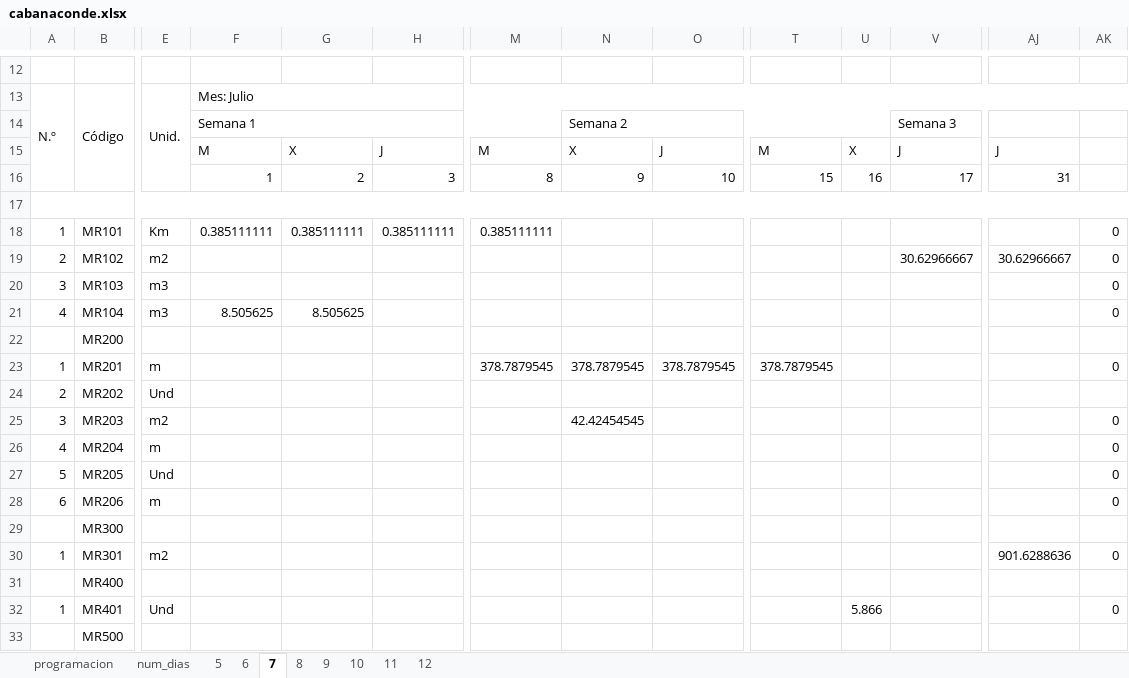
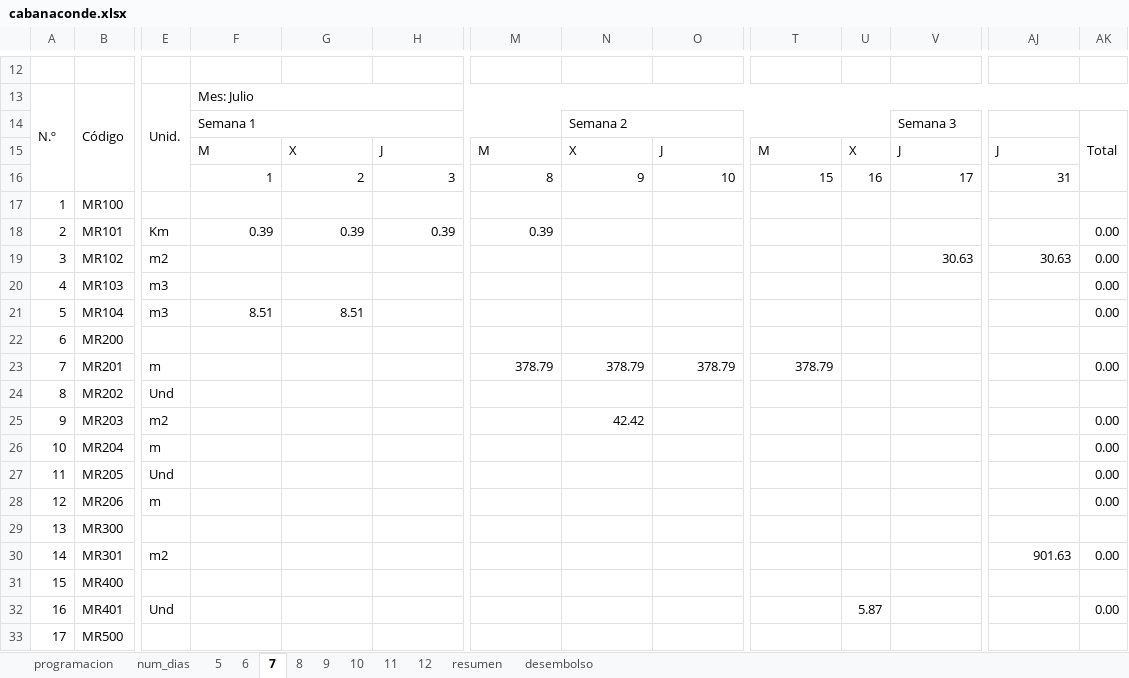
Before and after one commit to eder3232/ivp-cronogramas, an Excel workbook: src/output/cabanaconde.xlsx, sheet 7, drawn as a sheet; only a part is shown, gaps mark what is left out; values as stored, in another font and other column widths than the file's, no cell formats; conditional formats not drawn; removed rows and columns are numbered as before the commit, all else as after; rows hold the shown columns only; the diff covers the shown part only; the diff names each change by its address in the sheet, - before the commit and + after, or states it on an @@ line.

```diff
--- a/src/output/cabanaconde.xlsx (sheet 7)
+++ b/src/output/cabanaconde.xlsx (sheet 7)
+sheet tab: resumen
+sheet tab: desembolso
-AK14: (empty)
+AK14: Total
+AK14:AK16 merged
-row 17: (empty)
+row 17: 1 | MR100
-A17:AK17 merged
-row 18: 1 | MR101 | Km | 0.385111111 | 0.385111111 | 0.385111111 | 0.385111111 |  |  |  |  |  |  | 0
-row 19: 2 | MR102 | m2 |  |  |  |  |  |  |  |  | 30.62966667 | 30.62966667 | 0
+row 18: 2 | MR101 | Km | 0.39 | 0.39 | 0.39 | 0.39 |  |  |  |  |  |  | 0.00
+row 19: 3 | MR102 | m2 |  |  |  |  |  |  |  |  | 30.63 | 30.63 | 0.00
-A20: 3
+A20: 4
-AK20:AK21: 0
+AK20:AK21: 0.00
-A21: 4
+A21: 5
-F21: 8.505625
+F21: 8.51
-G21: 8.505625
+G21: 8.51
-A22: (empty)
+A22: 6
-row 23: 1 | MR201 | m |  |  |  | 378.7879545 | 378.7879545 | 378.7879545 | 378.7879545 |  |  |  | 0
+row 23: 7 | MR201 | m |  |  |  | 378.79 | 378.79 | 378.79 | 378.79 |  |  |  | 0.00
-A24: 2
+A24: 8
-A25: 3
+A25: 9
-N25: 42.42454545
+N25: 42.42
-AK25:AK28: 0
+AK25:AK28: 0.00
-A26: 4
+A26: 10
-A27: 5
+A27: 11
-A28: 6
+A28: 12
-A29: (empty)
+A29: 13
-row 30: 1 | MR301 | m2 |  |  |  |  |  |  |  |  |  | 901.6288636 | 0
+row 30: 14 | MR301 | m2 |  |  |  |  |  |  |  |  |  | 901.63 | 0.00
-A31: (empty)
+A31: 15
-A32: 1
+A32: 16
-U32: 5.866
+U32: 5.87
-AK32: 0
+AK32: 0.00
-A33: (empty)
+A33: 17
```
Also changed, not shown: 11 edited cells elsewhere in this sheet, sheet 5, sheet 10, sheet 8, sheet 9, sheet 6, sheet 11, 3 more sheets, cell formats, 14 other files.
